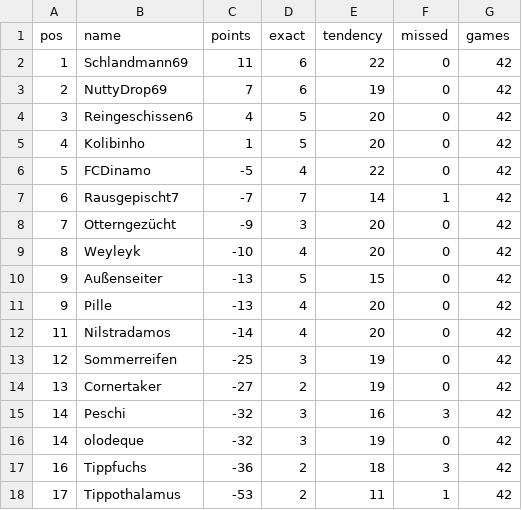
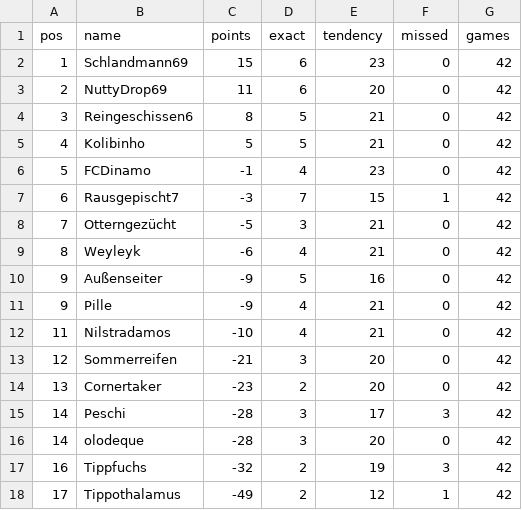
Before and after one commit to senickel/mexiko26-wertung, a CSV file: ranking.csv, drawn as a sheet.

Commit message:
update ranking

```diff
--- a/ranking.csv
+++ b/ranking.csv
@@ -1,18 +1,18 @@
 pos,name,points,exact,tendency,missed,games
-1,Schlandmann69,11,6,22,0,42
-2,NuttyDrop69,7,6,19,0,42
-3,Reingeschissen6,4,5,20,0,42
-4,Kolibinho,1,5,20,0,42
-5,FCDinamo,-5,4,22,0,42
-6,Rausgepischt7,-7,7,14,1,42
-7,Otterngezücht,-9,3,20,0,42
-8,Weyleyk,-10,4,20,0,42
-9,Außenseiter,-13,5,15,0,42
-9,Pille,-13,4,20,0,42
-11,Nilstradamos,-14,4,20,0,42
-12,Sommerreifen,-25,3,19,0,42
-13,Cornertaker,-27,2,19,0,42
-14,Peschi,-32,3,16,3,42
-14,olodeque,-32,3,19,0,42
-16,Tippfuchs,-36,2,18,3,42
-17,Tippothalamus,-53,2,11,1,42
+1,Schlandmann69,15,6,23,0,42
+2,NuttyDrop69,11,6,20,0,42
+3,Reingeschissen6,8,5,21,0,42
+4,Kolibinho,5,5,21,0,42
+5,FCDinamo,-1,4,23,0,42
+6,Rausgepischt7,-3,7,15,1,42
+7,Otterngezücht,-5,3,21,0,42
+8,Weyleyk,-6,4,21,0,42
+9,Außenseiter,-9,5,16,0,42
+9,Pille,-9,4,21,0,42
+11,Nilstradamos,-10,4,21,0,42
+12,Sommerreifen,-21,3,20,0,42
+13,Cornertaker,-23,2,20,0,42
+14,Peschi,-28,3,17,3,42
+14,olodeque,-28,3,20,0,42
+16,Tippfuchs,-32,2,19,3,42
+17,Tippothalamus,-49,2,12,1,42
```
Also changed, not shown: 18 other files.
